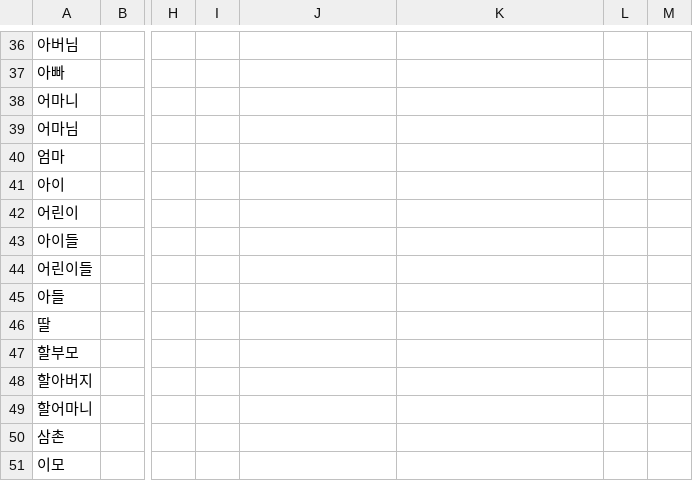
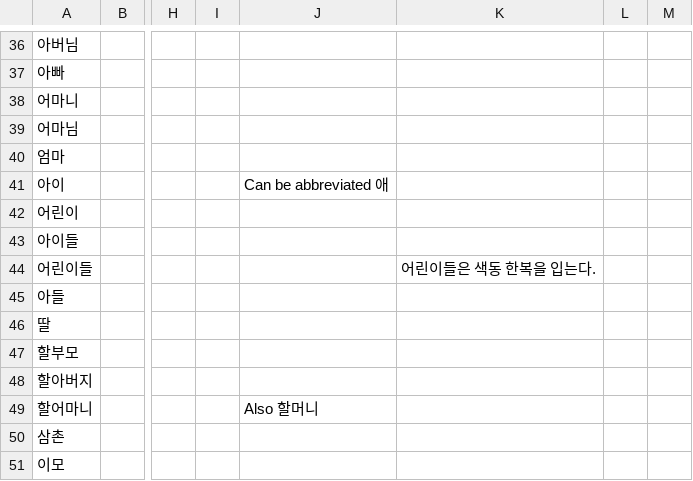
Before and after one commit to FrozenDragoon/KoreanClassAnkiDeck, a CSV file: input.csv, drawn as a sheet; only a part is shown, gaps mark what is left out; the diff covers the shown part only; the diff names each change by its address in the sheet, - before the commit and + after, or states it on an @@ line.

```diff
--- a/input.csv
+++ b/input.csv
-J41: (empty)
+J41: Can be abbreviated 애
-K44: (empty)
+K44: 어린이들은 색동 한복을 입는다.
-J49: (empty)
+J49: Also 할머니
```
Also changed, not shown: 18 edited cells elsewhere in this file, 3 other files.
